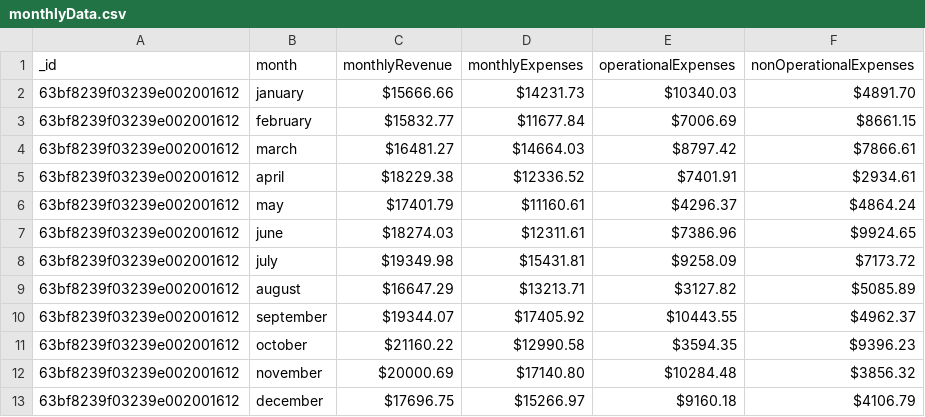
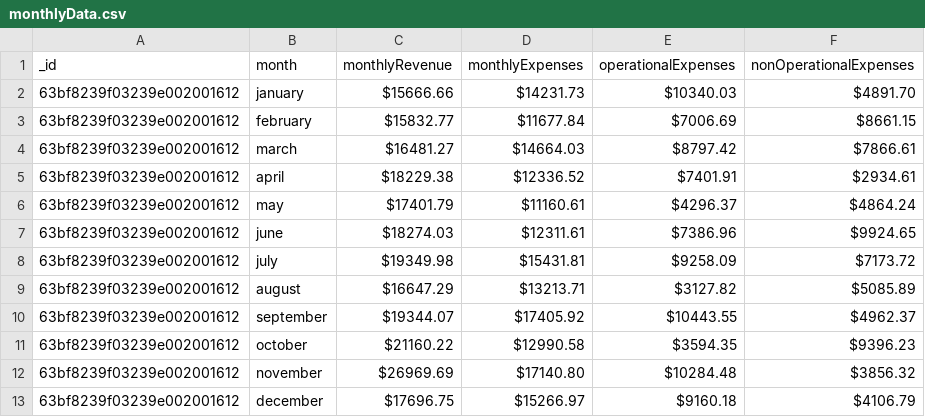
Before and after one commit to lahkens/Growdha, a CSV file: server/data/rawData/monthlyData.csv, drawn as a sheet.

```diff
--- a/server/data/rawData/monthlyData.csv
+++ b/server/data/rawData/monthlyData.csv
@@ -11,3 +11,3 @@ _id,month,monthlyRevenue,monthlyExpenses,operationalExpenses,nonOperationalExpen
 63bf8239f03239e002001612,october,$21160.22,$12990.58,$3594.35,$9396.23
-63bf8239f03239e002001612,november,$20000.69,$17140.80,$10284.48,$3856.32
+63bf8239f03239e002001612,november,$26969.69,$17140.80,$10284.48,$3856.32
 63bf8239f03239e002001612,december,$17696.75,$15266.97,$9160.18,$4106.79
```
Also changed, not shown: 1 other file.
